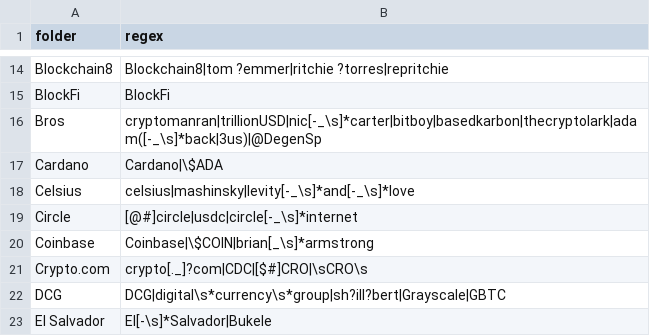
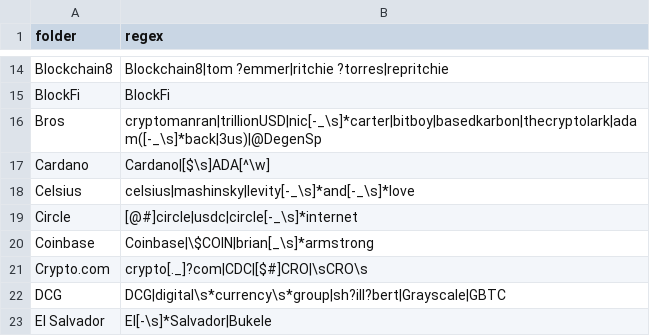
Before and after one commit to michelcrypt4d4mus/clown_sort, a CSV file: social_arsenal/sorting_rules/crypto.csv, drawn as a sheet; only a part is shown, gaps mark what is left out.

```diff
--- a/social_arsenal/sorting_rules/crypto.csv
+++ b/social_arsenal/sorting_rules/crypto.csv
@@ -16,3 +16,3 @@ BlockFi,BlockFi
 Bros,cryptomanran|trillionUSD|nic[-_\s]*carter|bitboy|basedkarbon|thecryptolark|adam([-_\s]*back|3us)|@DegenSp
-Cardano,Cardano|\$ADA
+Cardano,Cardano|[$\s]ADA[^\w]
 Celsius,celsius|mashinsky|levity[-_\s]*and[-_\s]*love
```
Also changed, not shown: 1 other file.
